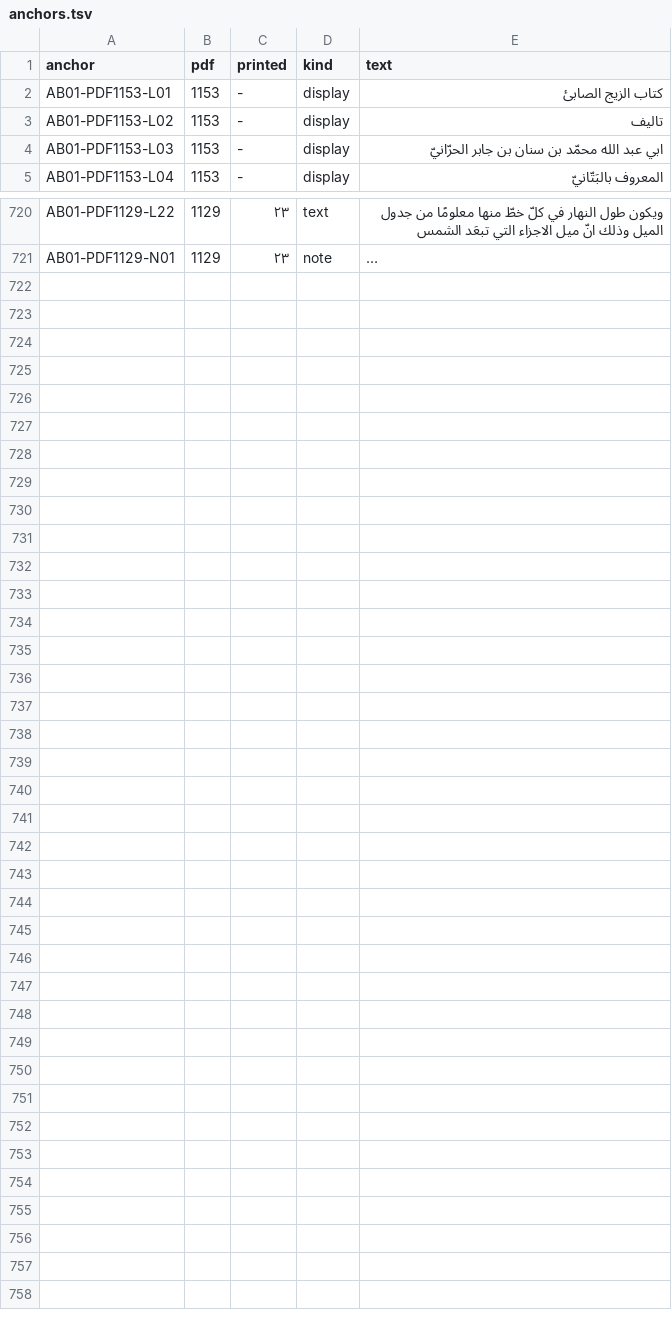
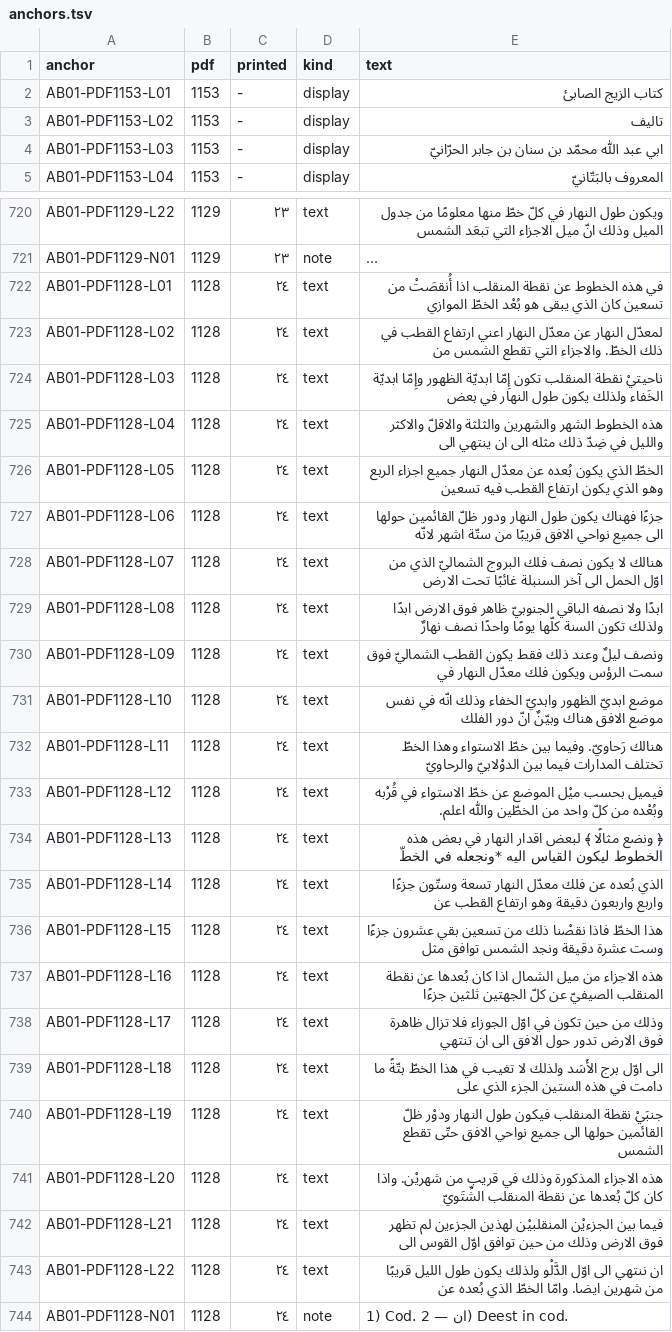
Before and after one commit to KokunoYumeto/al-battani, a TSV file: S10/textus/anchors.tsv, drawn as a sheet; only a part is shown, gaps mark what is left out; long unchanged cells end in …; the diff covers the shown part only; the diff names each change by its address in the sheet, - before the commit and + after, or states it on an @@ line.

```diff
--- a/S10/textus/anchors.tsv
+++ b/S10/textus/anchors.tsv
-E4 (text): ابي عبد الله محمّد بن سنان بن جابر الحرّانيّ
+E4 (text): ابي عبد اللّٰه محمّد بن سنان بن جابر الحرّانيّ
+row 722: AB01-PDF1128-L01 | 1128 | ٢٤ | text | في هذه الخطوط عن نقطة المنقلب اذا أُنقصَتْ من تسعين كان الذي يبقى هو بُعْد الخطّ الموازي
+row 723: AB01-PDF1128-L02 | 1128 | ٢٤ | text | لمعدّل النهار عن معدّل النهار اعني ارتفاع القطب في ذلك الخطّ. والاجزاء التي تقطع الشمس من
+row 724: AB01-PDF1128-L03 | 1128 | ٢٤ | text | ناحيتيْ نقطة المنقلب تكون إِمّا ابديّة الظهور وإِمّا ابديّة الخَفاء ولذلك يكون طول النهار في بعض
+row 725: AB01-PDF1128-L04 | 1128 | ٢٤ | text | هذه الخطوط الشهر والشهرين والثلثة والاقلّ والاكثر والليل في ضِدّ ذلك مثله الى ان ينتهي الى
+row 726: AB01-PDF1128-L05 | 1128 | ٢٤ | text | الخطّ الذي يكون بُعده عن معدّل النهار جميع اجزاء الربع وهو الذي يكون ارتفاع القطب فيه تسعين
+row 727: AB01-PDF1128-L06 | 1128 | ٢٤ | text | جزءًا فهناك يكون طول النهار ودور ظلّ القائمين حولها الى جميع نواحي الافق قريبًا من ستّة اشهر لانّه
+row 728: AB01-PDF1128-L07 | 1128 | ٢٤ | text | هنالك لا يكون نصف فلك البروج الشماليّ الذي من اوّل الحمل الى آخر السنبلة غائبًا تحت الارض
+row 729: AB01-PDF1128-L08 | 1128 | ٢٤ | text | ابدًا ولا نصفه الباقي الجنوبيّ ظاهر فوق الارض ابدًا ولذلك تكون السنة كلّها يومًا واحدًا نصف نهارٌ
+row 730: AB01-PDF1128-L09 | 1128 | ٢٤ | text | ونصف ليلٌ وعند ذلك فقط يكون القطب الشماليّ فوق سمت الرؤس ويكون فلك معدّل النهار في
+row 731: AB01-PDF1128-L10 | 1128 | ٢٤ | text | موضع ابديّ الظهور وابديّ الخفاء وذلك انّه في نفس موضع الافق هناك وبيّنٌ انّ دور الفلك
+row 732: AB01-PDF1128-L11 | 1128 | ٢٤ | text | هنالك رَحاويّ. وفيما بين خطّ الاستواء وهذا الخطّ تختلف المدارات فيما بين الدوْلابيّ والرحاويّ
+row 733: AB01-PDF1128-L12 | 1128 | ٢٤ | text | فيميل بحسب ميْل الموضع عن خطّ الاستواء في قُرْبه وبُعْده من كلّ واحد من الخطّين واللّٰه اعلم.
+row 734: AB01-PDF1128-L13 | 1128 | ٢٤ | text | ﴿ ونضع مثالًا ﴾ لبعض اقدار النهار في بعض هذه الخطوط ليكون القياس اليه *ونجعله في الخطّ
+row 735: AB01-PDF1128-L14 | 1128 | ٢٤ | text | الذي بُعده عن فلك معدّل النهار تسعة وستّون جزءًا واربع واربعون دقيقة وهو ارتفاع القطب عن
+row 736: AB01-PDF1128-L15 | 1128 | ٢٤ | text | هذا الخطّ فاذا نقصْنا ذلك من تسعين بقي عشرون جزءًا وست عشرة دقيقة ونجد الشمس توافق مثل
+row 737: AB01-PDF1128-L16 | 1128 | ٢٤ | text | هذه الاجزاء من ميل الشمال اذا كان بُعدها عن نقطة المنقلب الصيفيّ عن كلّ الجهتين ثلثين جزءًا
+row 738: AB01-PDF1128-L17 | 1128 | ٢٤ | text | وذلك من حين تكون في اوّل الجوزاء فلا تزال ظاهرة فوق الارض تدور حول الافق الى ان تنتهي
+row 739: AB01-PDF1128-L18 | 1128 | ٢٤ | text | الى اوّل برج الأَسَد ولذلك لا تغيب في هذا الخطّ بتّةً ما دامت في هذه الستين الجزء الذي على
+row 740: AB01-PDF1128-L19 | 1128 | ٢٤ | text | جنبَيْ نقطة المنقلب فيكون طول النهار ودوْر ظلّ القائمين حولها الى جميع نواحي الافق حتّى تقطع الشمس
+row 741: AB01-PDF1128-L20 | 1128 | ٢٤ | text | هذه الاجزاء المذكورة وذلك في قريب من شهريْن. واذا كان كلّ بُعدها عن نقطة المنقلب الشِّتَويّ
+row 742: AB01-PDF1128-L21 | 1128 | ٢٤ | text | فيما بين الجزءيْن المنقلبيْن لهذين الجزءين لم تظهر فوق الارض وذلك من حين توافق اوّل القوس الى
+row 743: AB01-PDF1128-L22 | 1128 | ٢٤ | text | ان ننتهي الى اوّل الدَّلْو ولذلك يكون طول الليل قريبًا من شهرين ايضا. وامّا الخطّ الذي بُعده عن
+row 744: AB01-PDF1128-N01 | 1128 | ٢٤ | note | 1) Cod. ان — 2) Deest in cod.
```
Also changed, not shown: 13 edited cells elsewhere in this file, 23 other files.
